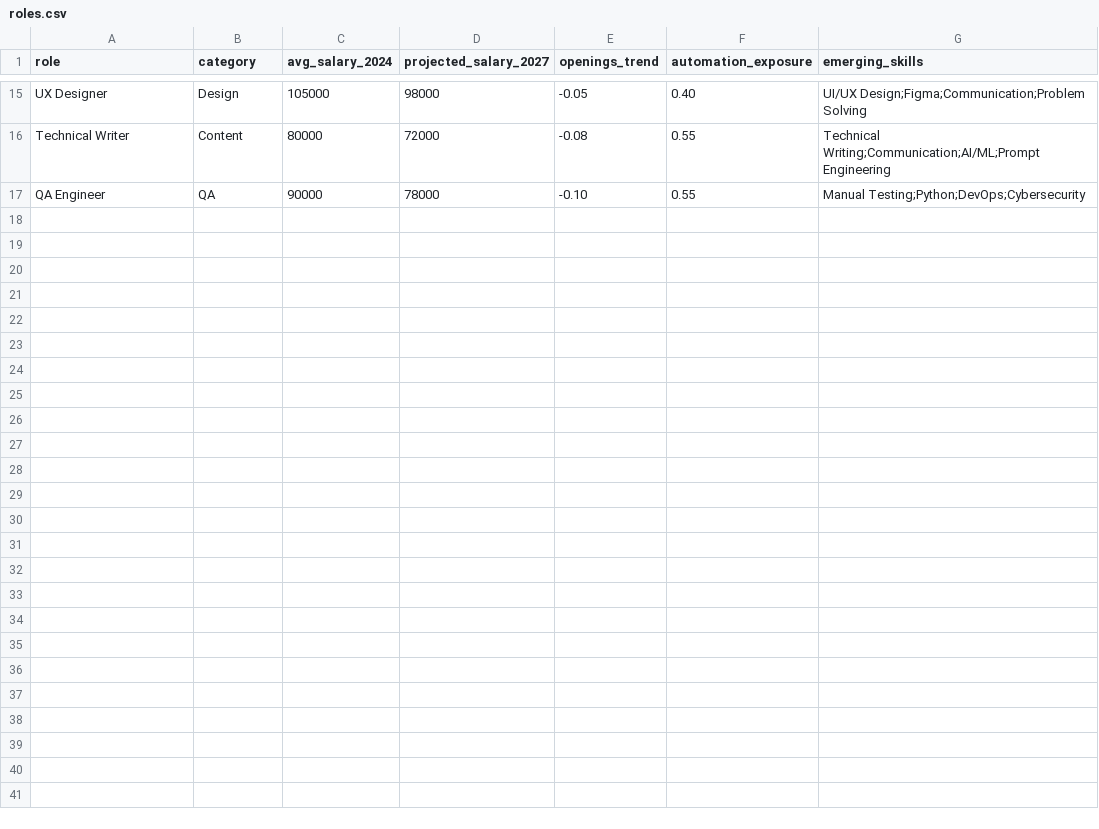
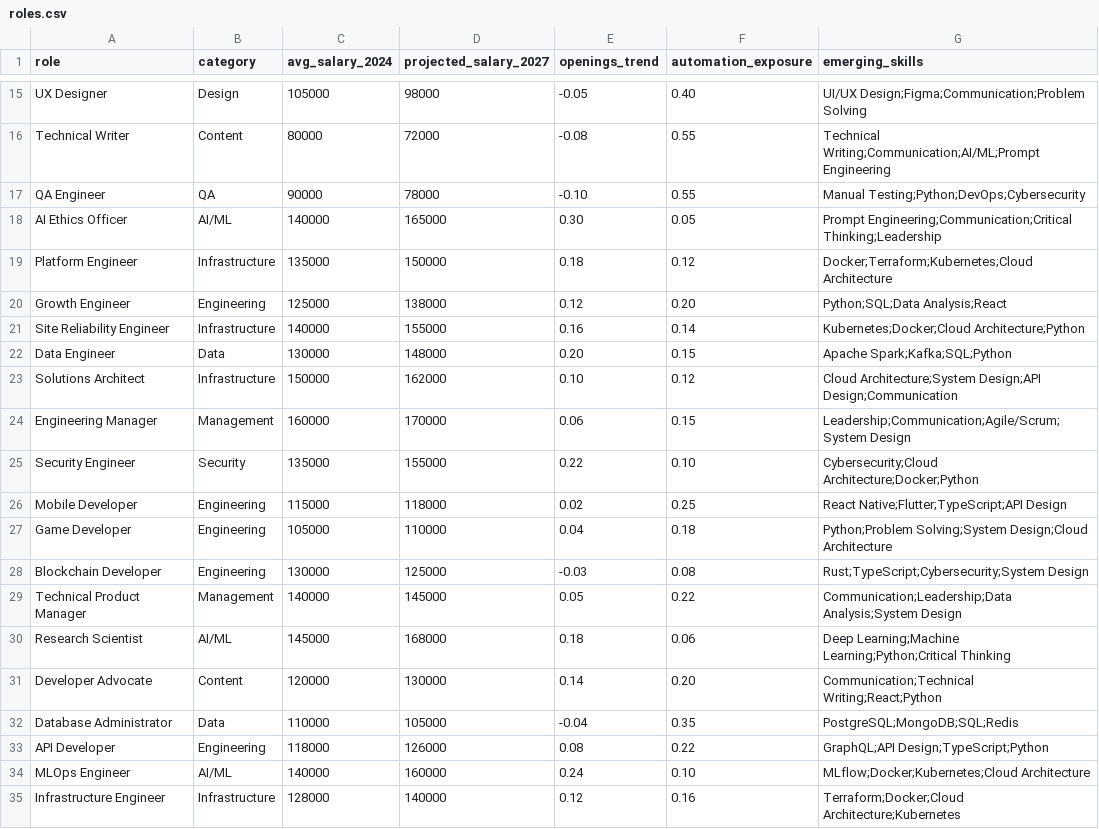
Before and after one commit to muhammedsayeedurrahman/BlindSpot, a CSV file: backend/data/roles.csv, drawn as a sheet; only a part is shown, gaps mark what is left out; the diff names each change by its address in the sheet, - before the commit and + after, or states it on an @@ line.

```diff
--- a/backend/data/roles.csv
+++ b/backend/data/roles.csv
+row 18: AI Ethics Officer | AI/ML | 140000 | 165000 | 0.30 | 0.05 | Prompt Engineering;Communication;Critical Thinking;Leadership
+row 19: Platform Engineer | Infrastructure | 135000 | 150000 | 0.18 | 0.12 | Docker;Terraform;Kubernetes;Cloud Architecture
+row 20: Growth Engineer | Engineering | 125000 | 138000 | 0.12 | 0.20 | Python;SQL;Data Analysis;React
+row 21: Site Reliability Engineer | Infrastructure | 140000 | 155000 | 0.16 | 0.14 | Kubernetes;Docker;Cloud Architecture;Python
+row 22: Data Engineer | Data | 130000 | 148000 | 0.20 | 0.15 | Apache Spark;Kafka;SQL;Python
+row 23: Solutions Architect | Infrastructure | 150000 | 162000 | 0.10 | 0.12 | Cloud Architecture;System Design;API Design;Communication
+row 24: Engineering Manager | Management | 160000 | 170000 | 0.06 | 0.15 | Leadership;Communication;Agile/Scrum;System Design
+row 25: Security Engineer | Security | 135000 | 155000 | 0.22 | 0.10 | Cybersecurity;Cloud Architecture;Docker;Python
+row 26: Mobile Developer | Engineering | 115000 | 118000 | 0.02 | 0.25 | React Native;Flutter;TypeScript;API Design
+row 27: Game Developer | Engineering | 105000 | 110000 | 0.04 | 0.18 | Python;Problem Solving;System Design;Cloud Architecture
+row 28: Blockchain Developer | Engineering | 130000 | 125000 | -0.03 | 0.08 | Rust;TypeScript;Cybersecurity;System Design
+row 29: Technical Product Manager | Management | 140000 | 145000 | 0.05 | 0.22 | Communication;Leadership;Data Analysis;System Design
+row 30: Research Scientist | AI/ML | 145000 | 168000 | 0.18 | 0.06 | Deep Learning;Machine Learning;Python;Critical Thinking
+row 31: Developer Advocate | Content | 120000 | 130000 | 0.14 | 0.20 | Communication;Technical Writing;React;Python
+row 32: Database Administrator | Data | 110000 | 105000 | -0.04 | 0.35 | PostgreSQL;MongoDB;SQL;Redis
+row 33: API Developer | Engineering | 118000 | 126000 | 0.08 | 0.22 | GraphQL;API Design;TypeScript;Python
+row 34: MLOps Engineer | AI/ML | 140000 | 160000 | 0.24 | 0.10 | MLflow;Docker;Kubernetes;Cloud Architecture
+row 35: Infrastructure Engineer | Infrastructure | 128000 | 140000 | 0.12 | 0.16 | Terraform;Docker;Cloud Architecture;Kubernetes
```
Also changed, not shown: api/data/skills.csv, 50 other files.
